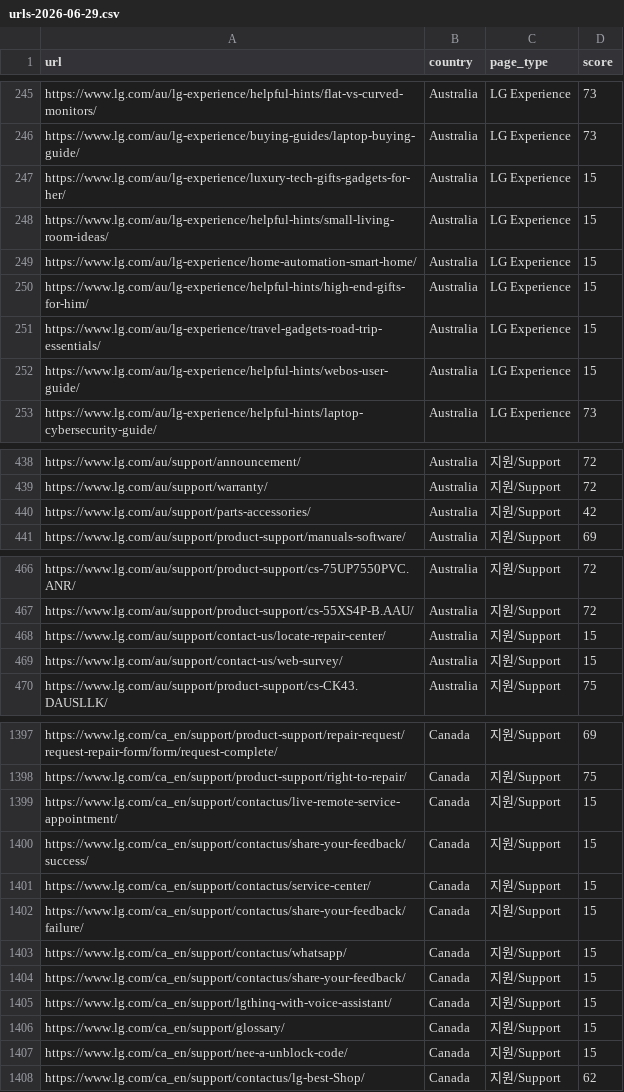
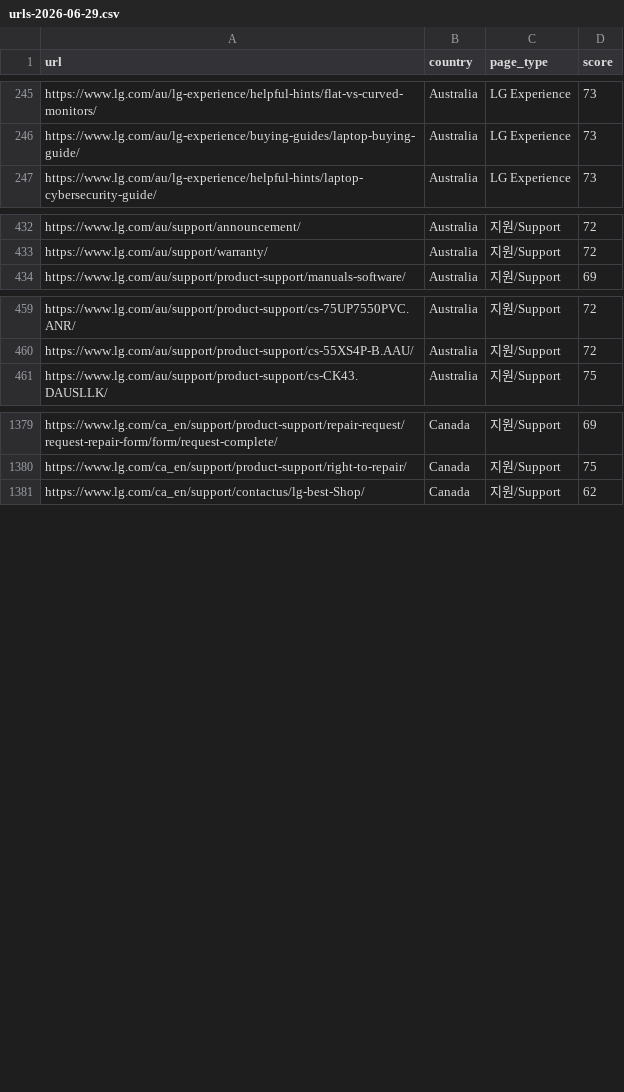
Before and after one commit to mts8787-droid/my-geo-newsletter, a CSV file: data/readability/urls-2026-06-29.csv, drawn as a sheet; only a part is shown, gaps mark what is left out; removed rows and columns are numbered as before the commit, all else as after; the diff covers the shown part only; the diff names each change by its address in the sheet, - before the commit and + after, or states it on an @@ line.

```diff
--- a/data/readability/urls-2026-06-29.csv
+++ b/data/readability/urls-2026-06-29.csv
-row 247: https://www.lg.com/au/lg-experience/luxury-tech-gifts-gadgets-for-her/ | Australia | LG Experience | 15
-row 248: https://www.lg.com/au/lg-experience/helpful-hints/small-living-room-ideas/ | Australia | LG Experience | 15
-row 249: https://www.lg.com/au/lg-experience/home-automation-smart-home/ | Australia | LG Experience | 15
-row 250: https://www.lg.com/au/lg-experience/helpful-hints/high-end-gifts-for-him/ | Australia | LG Experience | 15
-row 251: https://www.lg.com/au/lg-experience/travel-gadgets-road-trip-essentials/ | Australia | LG Experience | 15
-row 252: https://www.lg.com/au/lg-experience/helpful-hints/webos-user-guide/ | Australia | LG Experience | 15
-row 440: https://www.lg.com/au/support/parts-accessories/ | Australia | 지원/Support | 42
-row 468: https://www.lg.com/au/support/contact-us/locate-repair-center/ | Australia | 지원/Support | 15
-row 469: https://www.lg.com/au/support/contact-us/web-survey/ | Australia | 지원/Support | 15
-row 1399: https://www.lg.com/ca_en/support/contactus/live-remote-service-appointment/ | Canada | 지원/Support | 15
-row 1400: https://www.lg.com/ca_en/support/contactus/share-your-feedback/success/ | Canada | 지원/Support | 15
-row 1401: https://www.lg.com/ca_en/support/contactus/service-center/ | Canada | 지원/Support | 15
-row 1402: https://www.lg.com/ca_en/support/contactus/share-your-feedback/failure/ | Canada | 지원/Support | 15
-row 1403: https://www.lg.com/ca_en/support/contactus/whatsapp/ | Canada | 지원/Support | 15
-row 1404: https://www.lg.com/ca_en/support/contactus/share-your-feedback/ | Canada | 지원/Support | 15
-row 1405: https://www.lg.com/ca_en/support/lgthinq-with-voice-assistant/ | Canada | 지원/Support | 15
-row 1406: https://www.lg.com/ca_en/support/glossary/ | Canada | 지원/Support | 15
-row 1407: https://www.lg.com/ca_en/support/nee-a-unblock-code/ | Canada | 지원/Support | 15
```
Also changed, not shown: 2 added rows and 24 removed rows elsewhere in this file, 9 other files.
